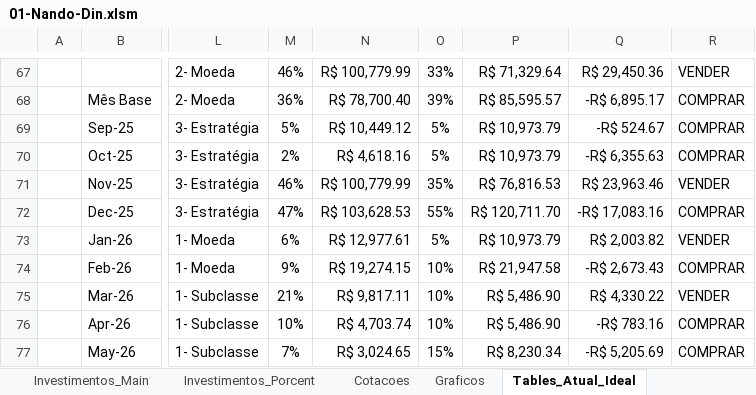
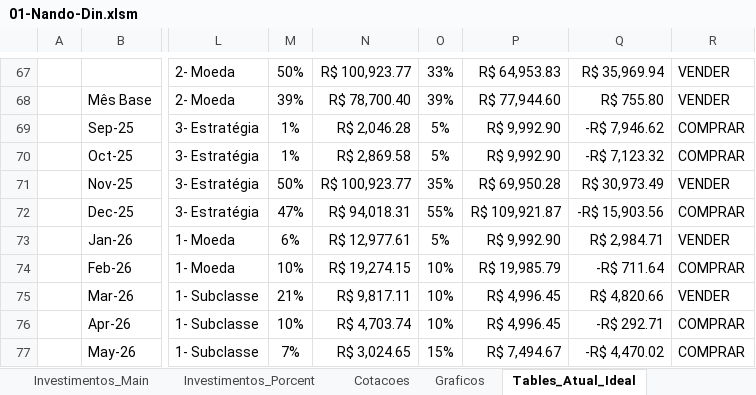
Before and after one commit to FernandoHN99/Personal-Study, an Excel workbook: project-fill-excel-investments/01-Nando-Din.xlsm, sheet Tables_Atual_Ideal, drawn as a sheet; only a part is shown, gaps mark what is left out; values as stored, in another font and other column widths than the file's, no borders; table styles not drawn; the diff covers the shown part only; the diff names each change by its address in the sheet, - before the commit and + after, or states it on an @@ line.

```diff
--- a/project-fill-excel-investments/01-Nando-Din.xlsm (sheet Tables_Atual_Ideal)
+++ b/project-fill-excel-investments/01-Nando-Din.xlsm (sheet Tables_Atual_Ideal)
-M67: 46%
+M67: 50%
-N67: R$ 100,779.99
+N67: R$ 100,923.77
-P67: R$ 71,329.64
+P67: R$ 64,953.83
-Q67: R$ 29,450.36
+Q67: R$ 35,969.94
-M68: 36%
+M68: 39%
-P68: R$ 85,595.57
+P68: R$ 77,944.60
-Q68: -R$ 6,895.17
+Q68: R$ 755.80
-R68: COMPRAR
+R68: VENDER
-M69: 5%
+M69: 1%
-N69: R$ 10,449.12
+N69: R$ 2,046.28
-P69:P70: R$ 10,973.79
+P69:P70: R$ 9,992.90
-Q69: -R$ 524.67
+Q69: -R$ 7,946.62
-M70: 2%
+M70: 1%
-N70: R$ 4,618.16
+N70: R$ 2,869.58
-Q70: -R$ 6,355.63
+Q70: -R$ 7,123.32
-M71: 46%
+M71: 50%
-N71: R$ 100,779.99
+N71: R$ 100,923.77
-P71: R$ 76,816.53
+P71: R$ 69,950.28
-Q71: R$ 23,963.46
+Q71: R$ 30,973.49
-N72: R$ 103,628.53
+N72: R$ 94,018.31
-P72: R$ 120,711.70
+P72: R$ 109,921.87
-Q72: -R$ 17,083.16
+Q72: -R$ 15,903.56
-P73: R$ 10,973.79
+P73: R$ 9,992.90
-Q73: R$ 2,003.82
+Q73: R$ 2,984.71
-M74: 9%
+M74: 10%
-P74: R$ 21,947.58
+P74: R$ 19,985.79
-Q74: -R$ 2,673.43
+Q74: -R$ 711.64
-P75:P76: R$ 5,486.90
+P75:P76: R$ 4,996.45
-Q75: R$ 4,330.22
+Q75: R$ 4,820.66
-Q76: -R$ 783.16
+Q76: -R$ 292.71
-P77: R$ 8,230.34
+P77: R$ 7,494.67
-Q77: -R$ 5,205.69
+Q77: -R$ 4,470.02
```
Also changed, not shown: 120 edited cells elsewhere in this sheet, sheet Investimentos_Porcent, sheet Investimentos_Main, sheet Cotacoes, hidden cells, charts or pictures, project-fill-excel-investments/01-Nando-Din.xlsx, 2 other files.
